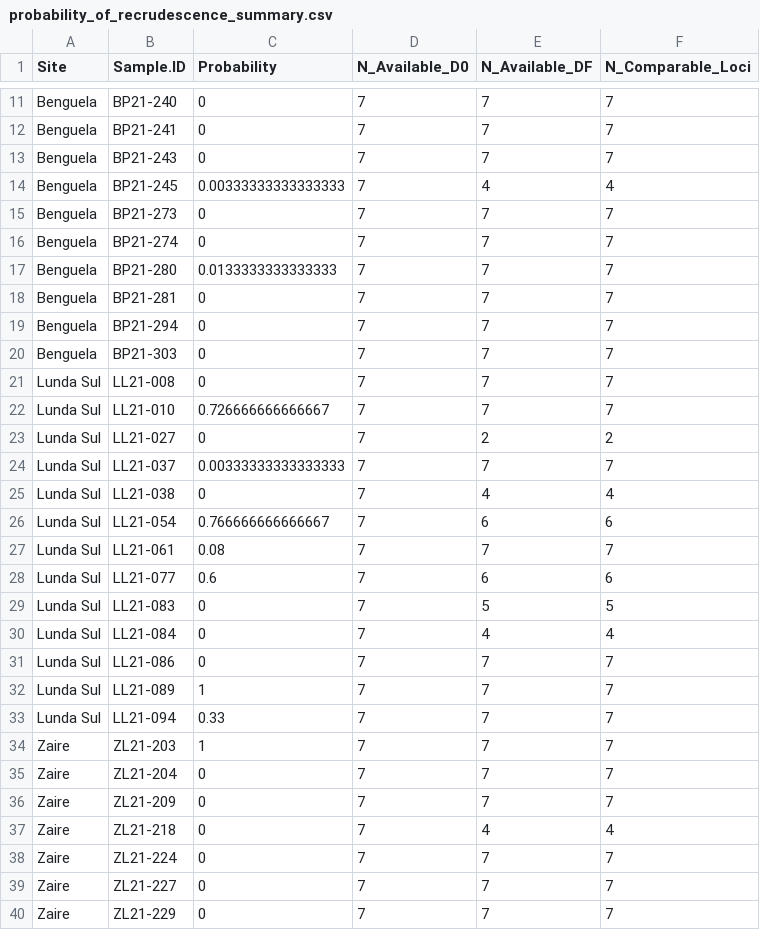
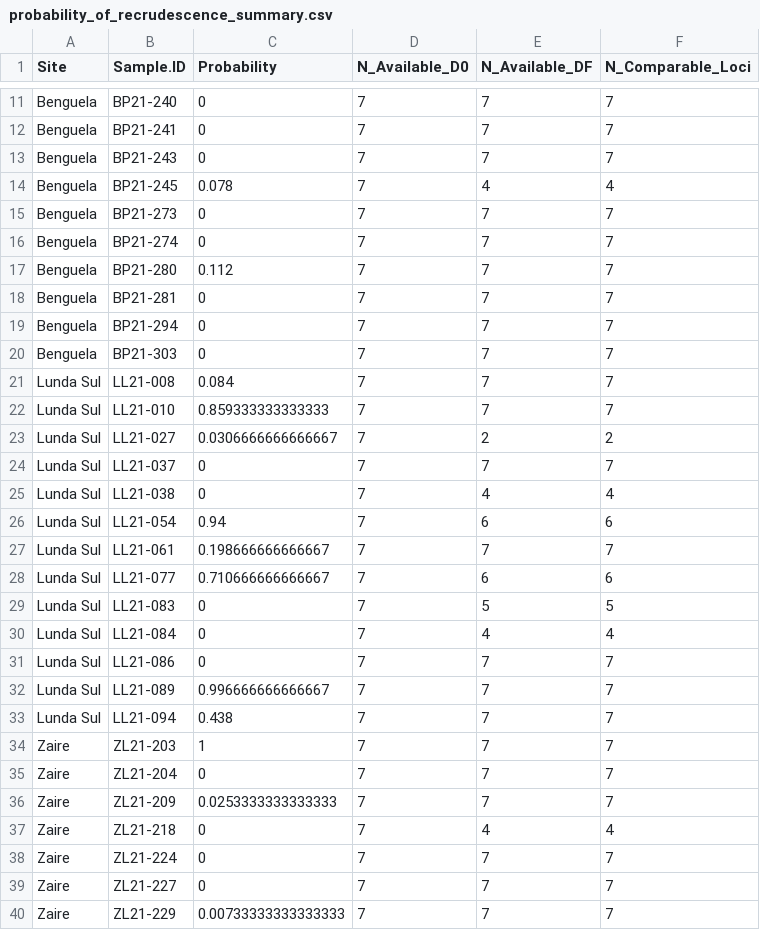
Before and after one commit to SwissTPH/MalReBay, a CSV file: vignettes/malrebay_vignette_outputs/probability_of_recrudescence_summary.csv, drawn as a sheet; only a part is shown, gaps mark what is left out; the diff covers the shown part only.

```diff
--- a/vignettes/malrebay_vignette_outputs/probability_of_recrudescence_summary.csv
+++ b/vignettes/malrebay_vignette_outputs/probability_of_recrudescence_summary.csv
@@ -13,6 +13,6 @@
 "Benguela","BP21-243",0,7,7,7
-"Benguela","BP21-245",0.00333333333333333,7,4,4
+"Benguela","BP21-245",0.078,7,4,4
 "Benguela","BP21-273",0,7,7,7
 "Benguela","BP21-274",0,7,7,7
-"Benguela","BP21-280",0.0133333333333333,7,7,7
+"Benguela","BP21-280",0.112,7,7,7
 "Benguela","BP21-281",0,7,7,7
@@ -20,10 +20,10 @@
 "Benguela","BP21-303",0,7,7,7
-"Lunda Sul","LL21-008",0,7,7,7
-"Lunda Sul","LL21-010",0.726666666666667,7,7,7
-"Lunda Sul","LL21-027",0,7,2,2
-"Lunda Sul","LL21-037",0.00333333333333333,7,7,7
+"Lunda Sul","LL21-008",0.084,7,7,7
+"Lunda Sul","LL21-010",0.859333333333333,7,7,7
+"Lunda Sul","LL21-027",0.0306666666666667,7,2,2
+"Lunda Sul","LL21-037",0,7,7,7
 "Lunda Sul","LL21-038",0,7,4,4
-"Lunda Sul","LL21-054",0.766666666666667,7,6,6
-"Lunda Sul","LL21-061",0.08,7,7,7
-"Lunda Sul","LL21-077",0.6,7,6,6
+"Lunda Sul","LL21-054",0.94,7,6,6
+"Lunda Sul","LL21-061",0.198666666666667,7,7,7
+"Lunda Sul","LL21-077",0.710666666666667,7,6,6
 "Lunda Sul","LL21-083",0,7,5,5
@@ -31,7 +31,7 @@
 "Lunda Sul","LL21-086",0,7,7,7
-"Lunda Sul","LL21-089",1,7,7,7
-"Lunda Sul","LL21-094",0.33,7,7,7
+"Lunda Sul","LL21-089",0.996666666666667,7,7,7
+"Lunda Sul","LL21-094",0.438,7,7,7
 "Zaire","ZL21-203",1,7,7,7
 "Zaire","ZL21-204",0,7,7,7
-"Zaire","ZL21-209",0,7,7,7
+"Zaire","ZL21-209",0.0253333333333333,7,7,7
 "Zaire","ZL21-218",0,7,4,4
@@ -39,2 +39,2 @@
 "Zaire","ZL21-227",0,7,7,7
-"Zaire","ZL21-229",0,7,7,7
+"Zaire","ZL21-229",0.00733333333333333,7,7,7
```
Also changed, not shown: 14 edited cells elsewhere in this file, vignettes/malrebay_vignette_outputs/marker_level_summary.csv, 38 other files.
